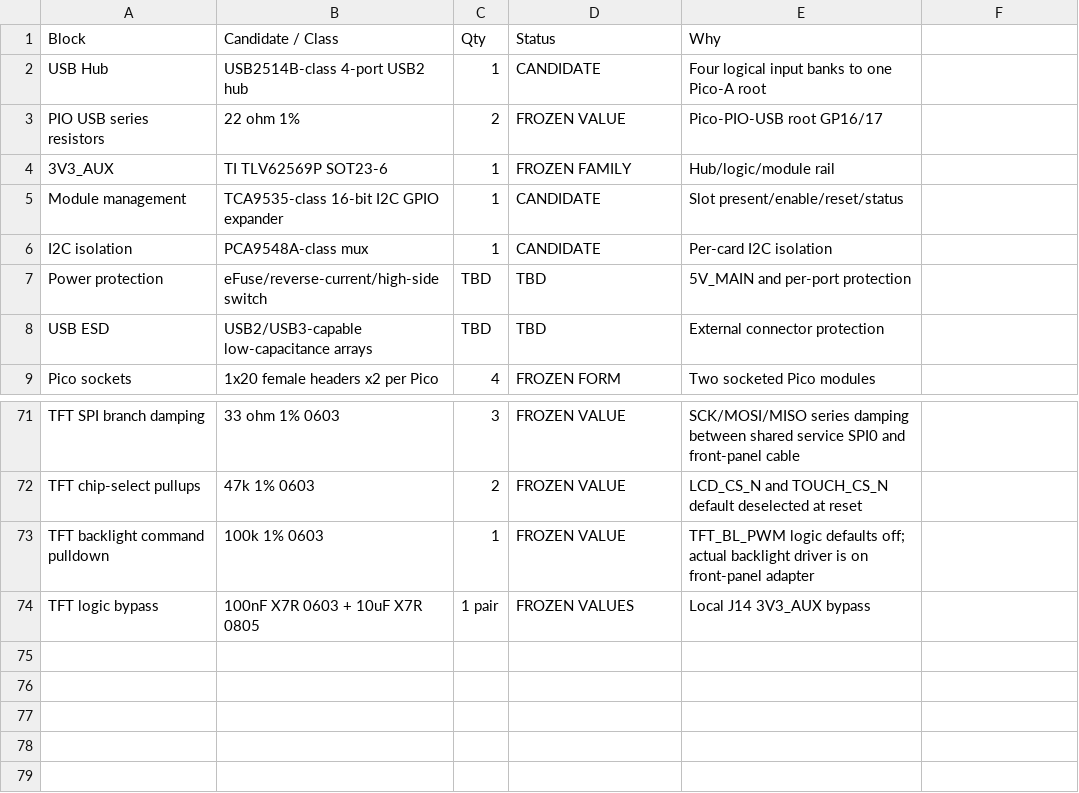
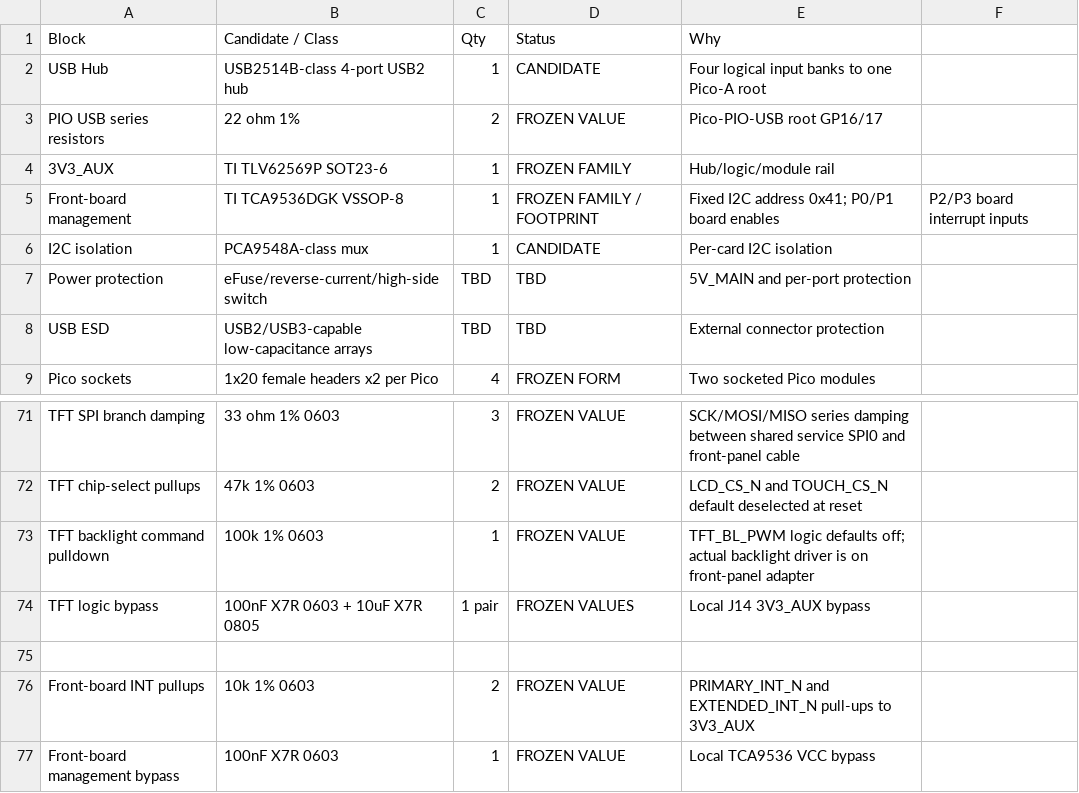
Before and after one commit to Ebdsaleh/SalixControllerBridge, a CSV file: hardware/motherboard/rev_a/docs/BOM_CANDIDATES.csv, drawn as a sheet; only a part is shown, gaps mark what is left out; removed rows and columns are numbered as before the commit, all else as after; the diff names each change by its address in the sheet, - before the commit and + after, or states it on an @@ line.

Commit message:
Complete front-board motherboard management

```diff
--- a/hardware/motherboard/rev_a/docs/BOM_CANDIDATES.csv
+++ b/hardware/motherboard/rev_a/docs/BOM_CANDIDATES.csv
-row 5: Module management | TCA9535-class 16-bit I2C GPIO expander | 1 | CANDIDATE | Slot present/enable/reset/status
+row 5: Front-board management | TI TCA9536DGK VSSOP-8 | 1 | FROZEN FAMILY / FOOTPRINT | Fixed I2C address 0x41; P0/P1 board enables | P2/P3 board interrupt inputs
+row 75: (empty)
+row 76: Front-board INT pullups | 10k 1% 0603 | 2 | FROZEN VALUE | PRIMARY_INT_N and EXTENDED_INT_N pull-ups to 3V3_AUX
+row 77: Front-board management bypass | 100nF X7R 0603 | 1 | FROZEN VALUE | Local TCA9536 VCC bypass
```
Also changed, not shown: 4 other files.
